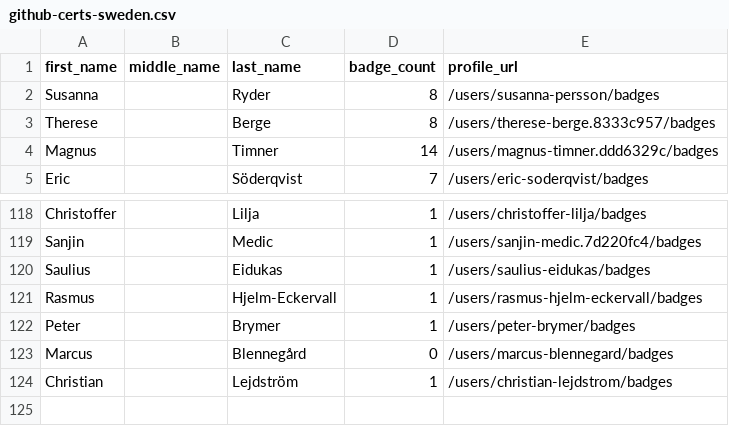
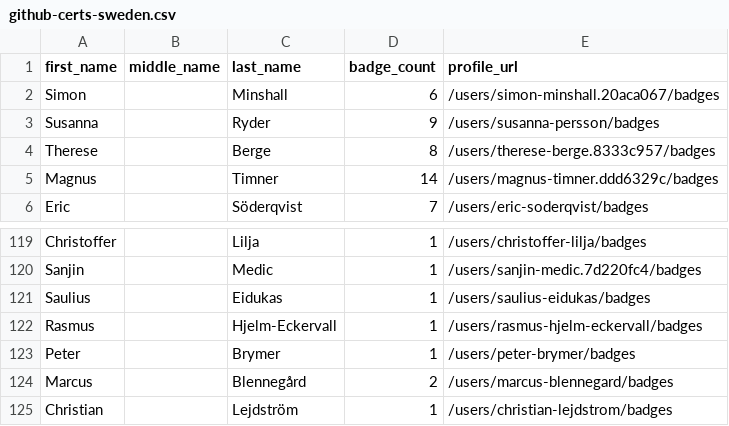
Before and after one commit to Joas707/github-certification-ranking-fork, a CSV file: datasource/github-certs-sweden.csv, drawn as a sheet; only a part is shown, gaps mark what is left out.

```diff
--- a/datasource/github-certs-sweden.csv
+++ b/datasource/github-certs-sweden.csv
@@ -1,3 +1,4 @@
 first_name,middle_name,last_name,badge_count,profile_url
-Susanna,,Ryder,8,/users/susanna-persson/badges
+Simon,,Minshall,6,/users/simon-minshall.20aca067/badges
+Susanna,,Ryder,9,/users/susanna-persson/badges
 Therese,,Berge,8,/users/therese-berge.8333c957/badges
@@ -122,3 +123,3 @@ Rasmus,,Hjelm-Eckervall,1,/users/rasmus-hjelm-eckervall/badges
 Peter,,Brymer,1,/users/peter-brymer/badges
-Marcus,,Blennegård,0,/users/marcus-blennegard/badges
+Marcus,,Blennegård,2,/users/marcus-blennegard/badges
 Christian,,Lejdström,1,/users/christian-lejdstrom/badges
```
Also changed, not shown: datasource/github-certs-australia.csv, datasource/github-certs-germany.csv, 20 other files.
